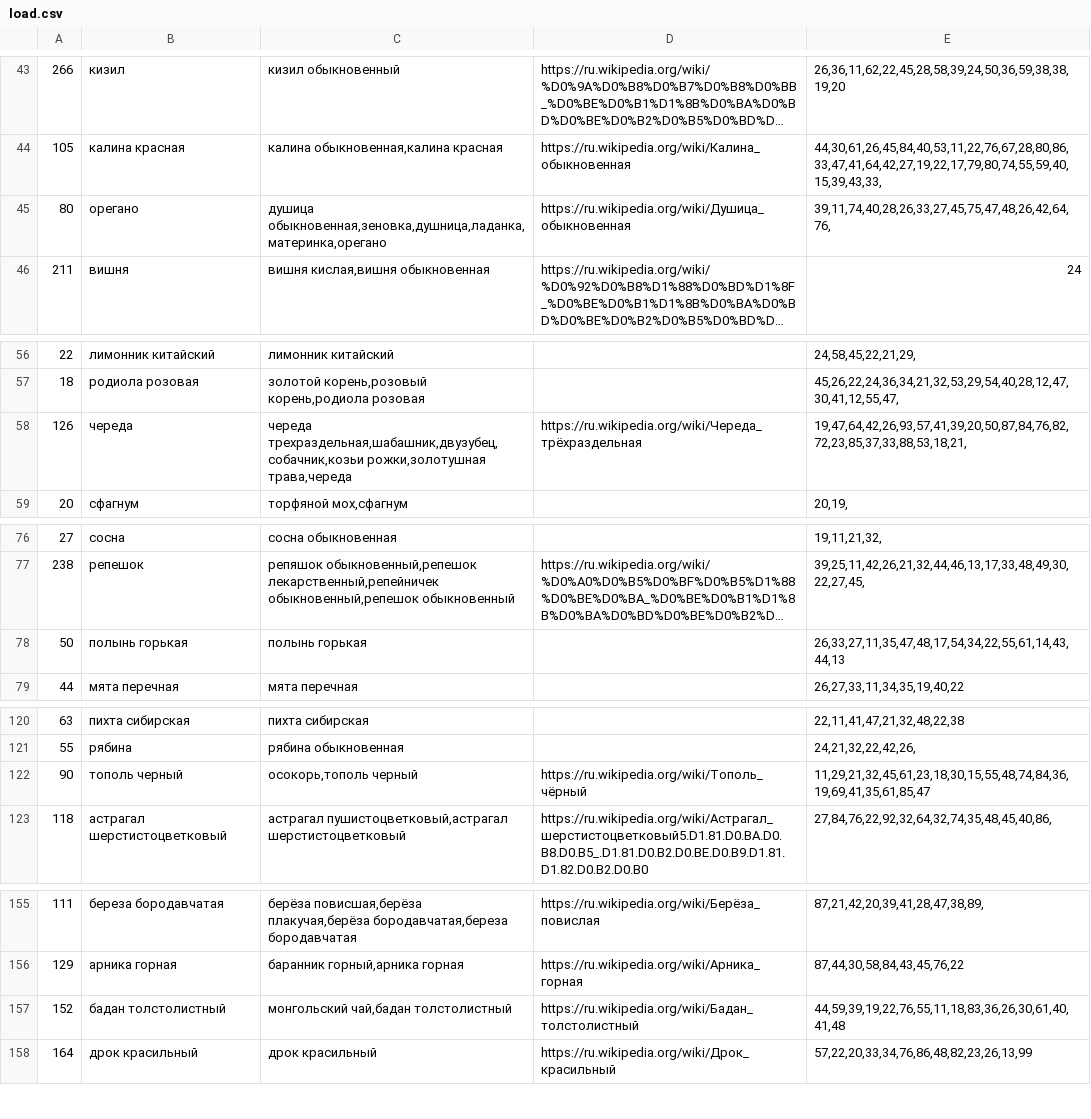
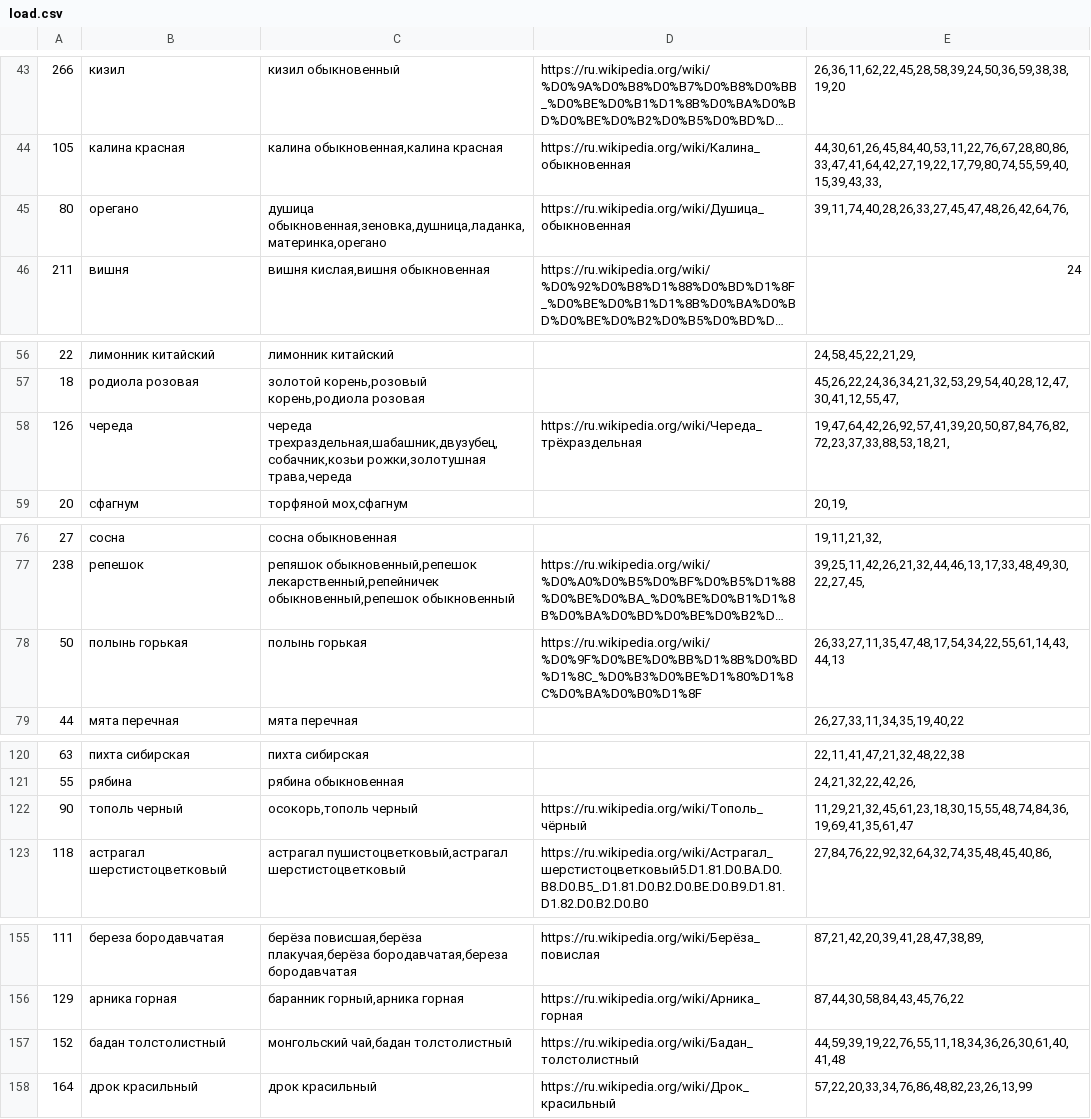
Before and after one commit to poleha/travnik, a CSV file: load.csv, drawn as a sheet; only a part is shown, gaps mark what is left out; long unchanged cells end in …; the diff covers the shown part only; the diff names each change by its address in the sheet, - before the commit and + after, or states it on an @@ line.

```diff
--- a/load.csv
+++ b/load.csv
-E45: 39,11,74,40,28,26,33,27,45,75,47,48,26,42,64,76,
+E45: 39,11,74,40,28,26,33,27,45,47,48,26,42,64,76,
-E58: 19,47,64,42,26,93,57,41,39,20,50,87,84,76,82,72,23,85,37,33,88,53,18,21,
+E58: 19,47,64,42,26,92,57,41,39,20,50,87,84,76,82,72,23,37,33,88,53,18,21,
-D78: (empty)
+D78: https://ru.wikipedia.org/wiki/%D0%9F%D0%BE%D0%BB%D1%8B%D0%BD%D1%8C_%D0%B3%D0%BE%D1%80%D1%8C%D0%BA%D0%B0%D1%8F
-E122: 11,29,21,32,45,61,23,18,30,15,55,48,74,84,36,19,69,41,35,61,85,47
+E122: 11,29,21,32,45,61,23,18,30,15,55,48,74,84,36,19,69,41,35,61,47
-E157: 44,59,39,19,22,76,55,11,18,83,36,26,30,61,40,41,48
+E157: 44,59,39,19,22,76,55,11,18,34,36,26,30,61,40,41,48
```
Also changed, not shown: 11 edited cells elsewhere in this file, usage_areas.csv.
